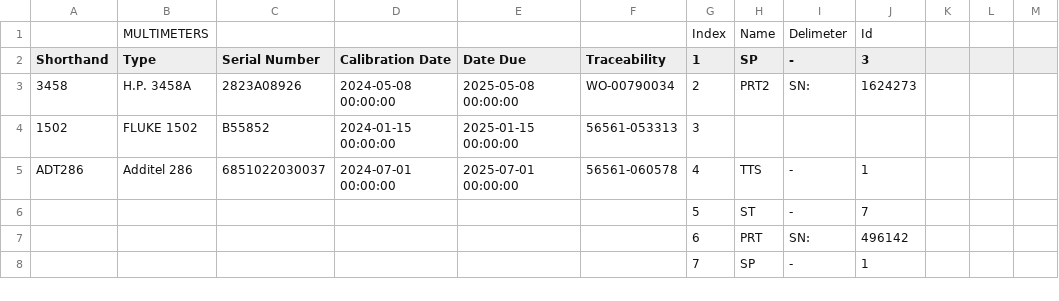
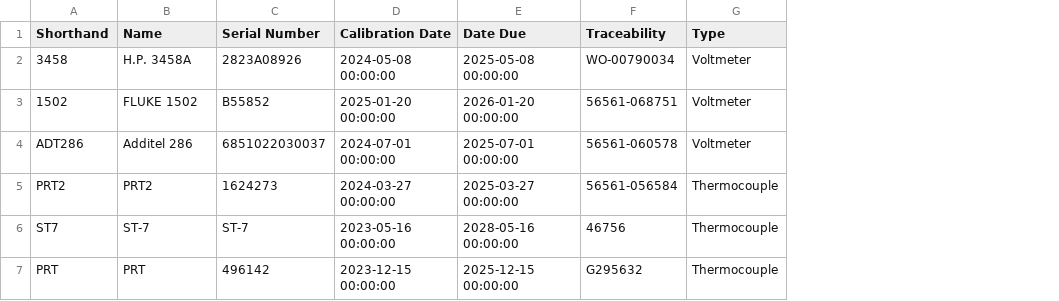
Before and after one commit to Johnson-Gage-Inspection-Inc/xl-TC-Wires, a CSV file: exploded/TC Wires/sheets/Update Standards.csv, drawn as a sheet; only a part is shown; removed rows and columns are numbered as before the commit, all else as after; the diff covers the shown part only; the diff names each change by its address in the sheet, - before the commit and + after, or states it on an @@ line.

```diff
--- a/exploded/TC Wires/sheets/Update Standards.csv
+++ b/exploded/TC Wires/sheets/Update Standards.csv
-column G (1), rows 3-8: 2 | 3 | 4 | 5 | 6 | 7
-column H (SP), rows 3-8: PRT2 |  | TTS | ST | PRT | SP
-column I (-), rows 3-8: SN: |  | - | - | SN: | -
-column J (3), rows 3-8: 1624273 |  | 1 | 7 | 496142 | 1
-column K, empty
-column L, empty
-column M, empty
+column G (Type), rows 2-7: Voltmeter | Voltmeter | Voltmeter | Thermocouple | Thermocouple | Thermocouple
-row 1:  | MULTIMETERS |  |  |  |  | Index | Name | Delimeter | Id
-B1: Type
+B1: Name
-D3 (Calibration Date): 2024-01-15 00:00:00
+D3 (Calibration Date): 2025-01-20 00:00:00
-E3 (Date Due): 2025-01-15 00:00:00
+E3 (Date Due): 2026-01-20 00:00:00
-F3 (Traceability): 56561-053313
+F3 (Traceability): 56561-068751
-A5 (Shorthand): (empty)
+A5 (Shorthand): PRT2
-B5 (Name): (empty)
+B5 (Name): PRT2
-C5 (Serial Number): (empty)
+C5 (Serial Number): 1624273
-D5 (Calibration Date): (empty)
+D5 (Calibration Date): 2024-03-27 00:00:00
-E5 (Date Due): (empty)
+E5 (Date Due): 2025-03-27 00:00:00
-F5 (Traceability): (empty)
+F5 (Traceability): 56561-056584
-A6 (Shorthand): (empty)
+A6 (Shorthand): ST7
-B6 (Name): (empty)
+B6 (Name): ST-7
-C6 (Serial Number): (empty)
+C6 (Serial Number): ST-7
-D6 (Calibration Date): (empty)
+D6 (Calibration Date): 2023-05-16 00:00:00
-E6 (Date Due): (empty)
+E6 (Date Due): 2028-05-16 00:00:00
-F6 (Traceability): (empty)
+F6 (Traceability): 46756
-A7 (Shorthand): (empty)
+A7 (Shorthand): PRT
-B7 (Name): (empty)
+B7 (Name): PRT
-C7 (Serial Number): (empty)
+C7 (Serial Number): 496142
-D7 (Calibration Date): (empty)
+D7 (Calibration Date): 2023-12-15 00:00:00
-E7 (Date Due): (empty)
+E7 (Date Due): 2025-12-15 00:00:00
-F7 (Traceability): (empty)
+F7 (Traceability): G295632
```
Also changed, not shown: 14 removed rows and 13 edited cells elsewhere in this file, exploded/TC Wires/sheets/CERT, Indiv TCs.csv, exploded/TC Wires/sheets/CT.csv, 9 other files.
